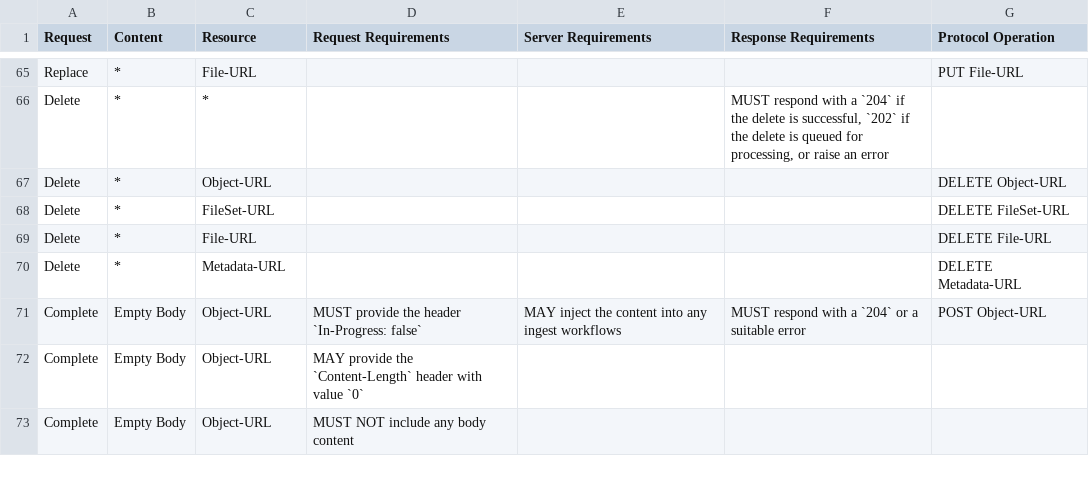
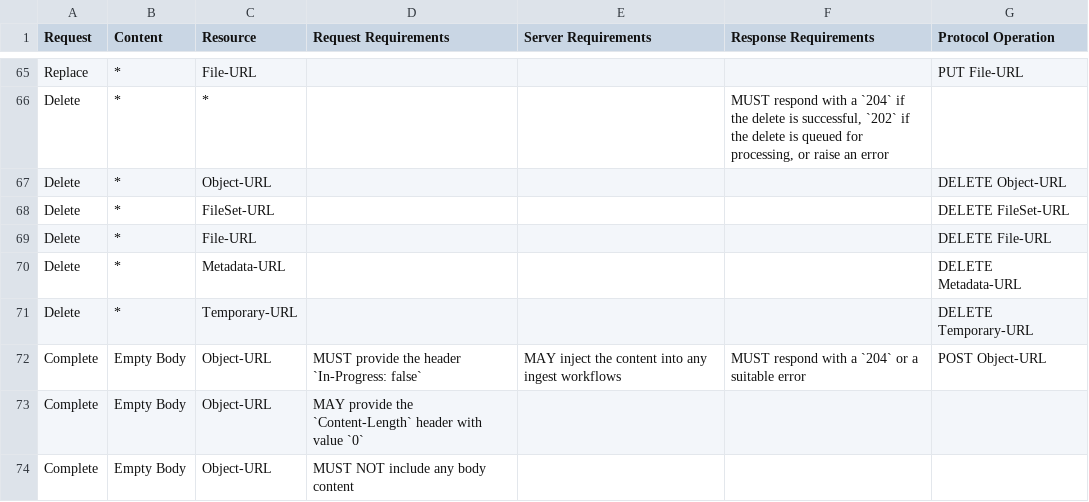
Before and after one commit to swordapp/swordv3, a CSV file: _compost/src/data/tables/requirements.csv, drawn as a sheet; only a part is shown, gaps mark what is left out; the diff names each change by its address in the sheet, - before the commit and + after, or states it on an @@ line.

Commit message:
add delete temporary-url protocol requirement to table

```diff
--- a/_compost/src/data/tables/requirements.csv
+++ b/_compost/src/data/tables/requirements.csv
+row 71: Delete | * | Temporary-URL |  |  |  | DELETE Temporary-URL
```
Also changed, not shown: 4 other files.
